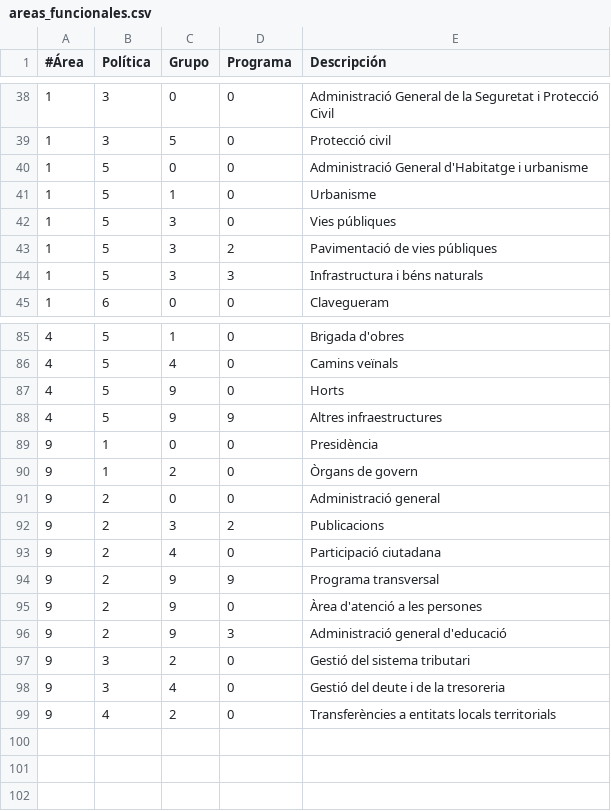
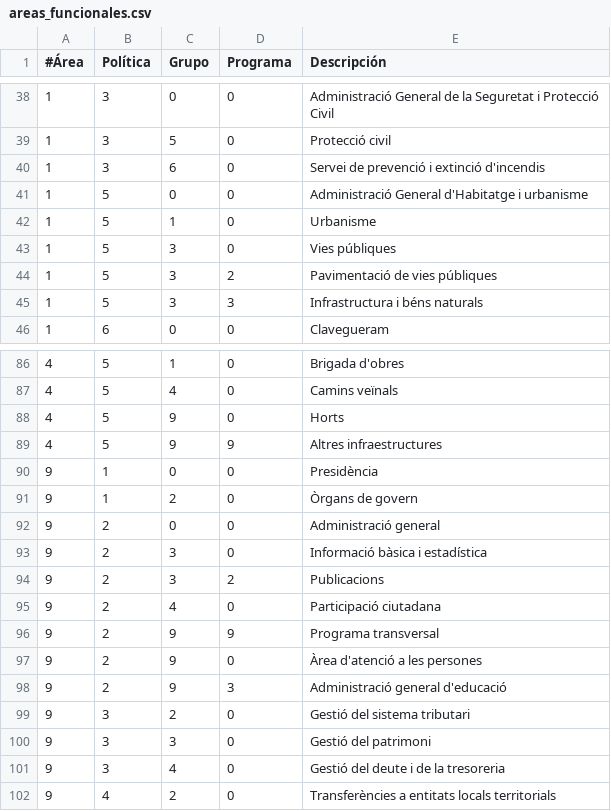
Before and after one commit to civio/presupuesto-polinya, a CSV file: data/ca/areas_funcionales.csv, drawn as a sheet; only a part is shown, gaps mark what is left out.

```diff
--- a/data/ca/areas_funcionales.csv
+++ b/data/ca/areas_funcionales.csv
@@ -39,2 +39,3 @@
 1,3,5,0,Protecció civil
+1,3,6,0,Servei de prevenció i extinció d'incendis
 1,5,0,0,Administració General d'Habitatge i urbanisme
@@ -91,2 +92,3 @@
 9,2,0,0,Administració general
+9,2,3,0,Informació bàsica i estadística
 9,2,3,2,Publicacions
@@ -97,2 +99,3 @@
 9,3,2,0,Gestió del sistema tributari
+9,3,3,0,Gestió del patrimoni
 9,3,4,0,Gestió del deute i de la tresoreria
```
Also changed, not shown: data/es/areas_funcionales.csv, 2 other files.
